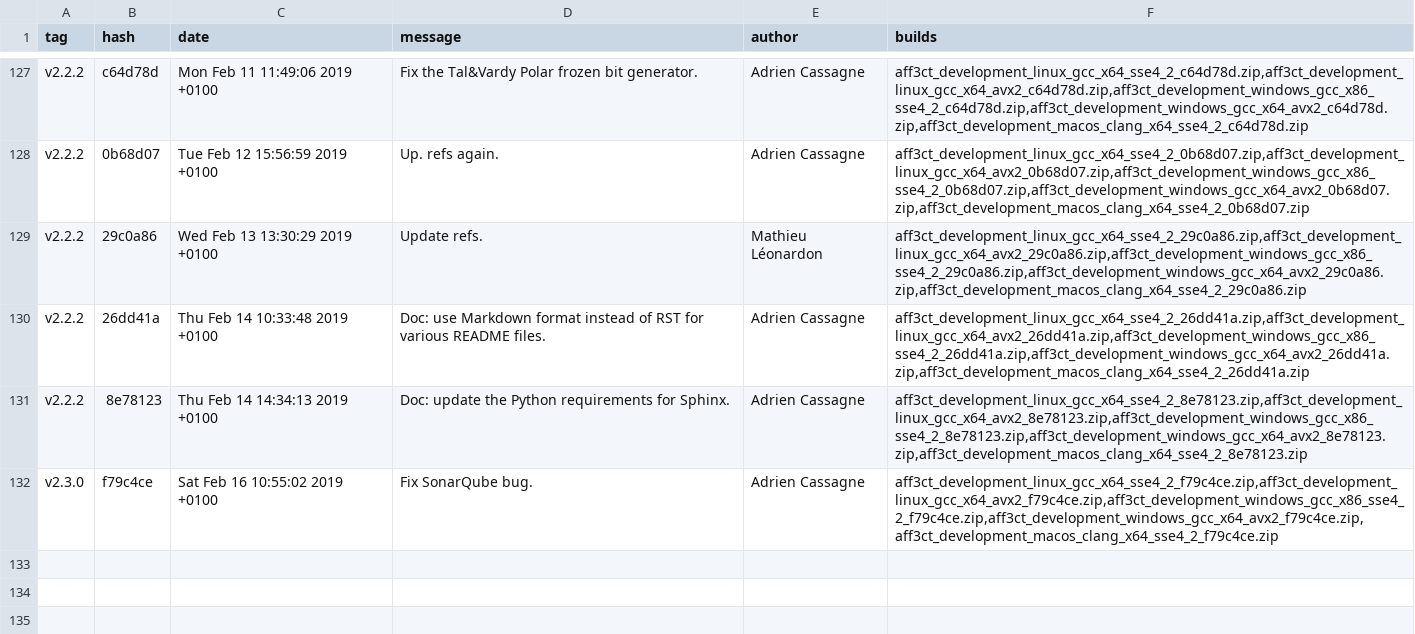
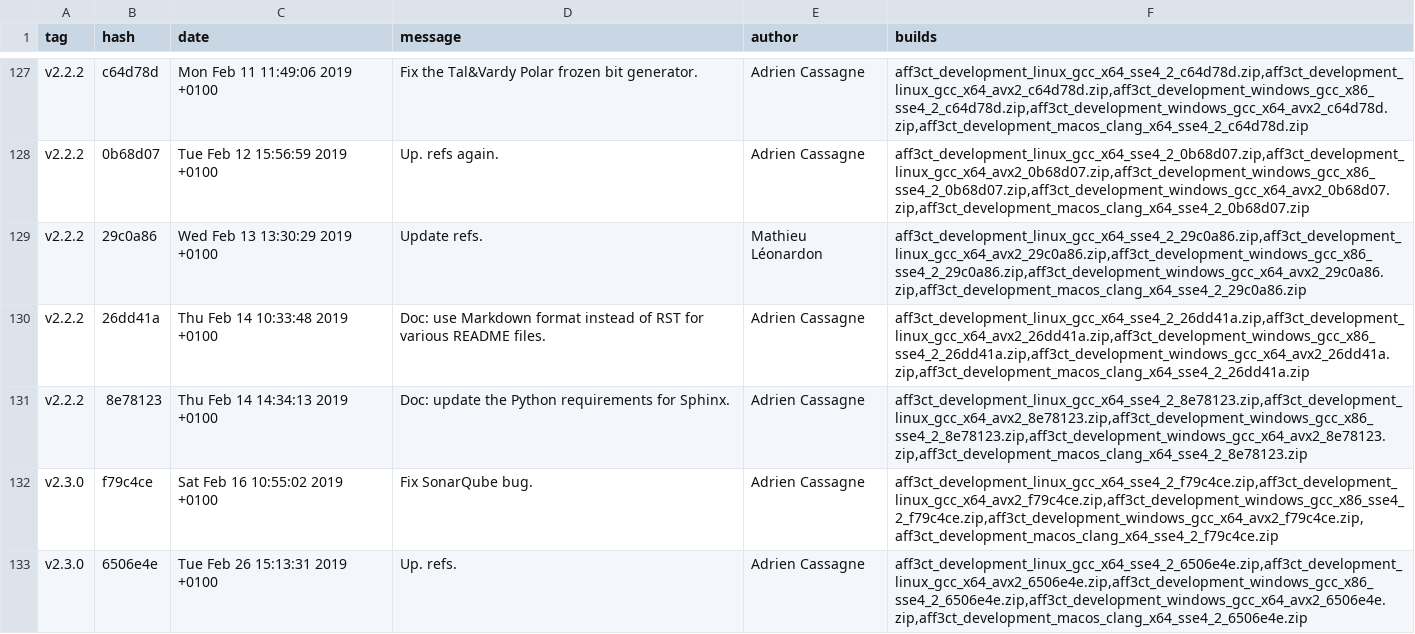
Before and after one commit to aff3ct/aff3ct.github.io, a CSV file: download/download_development.csv, drawn as a sheet; only a part is shown, gaps mark what is left out; the diff names each change by its address in the sheet, - before the commit and + after, or states it on an @@ line.

Commit message:
Automatic: add new AFF3CT builds (development: 6506e4e).

```diff
--- a/download/download_development.csv
+++ b/download/download_development.csv
+row 133: v2.3.0 | 6506e4e | Tue Feb 26 15:13:31 2019 +0100 | Up. refs. | Adrien Cassagne | aff3ct_development_linux_gcc_x64_sse4_2_6506e4e.zip,aff3ct_development_linux_gcc_x64_avx2_6506e4e.zip,aff3ct_development_windows_gcc_x86_sse4_2_6506e4e.zip,aff3ct_development_windows_gcc_x64_avx2_6506e4e.zip,aff3ct_development_macos_clang_x64_sse4_2_6506e4e.zip
```
